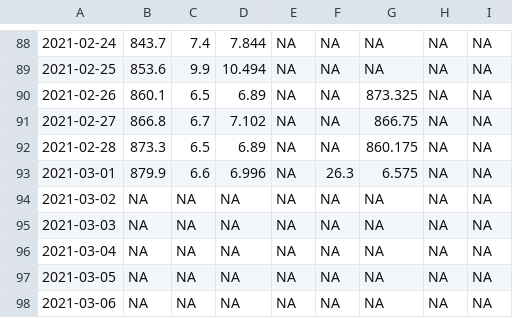
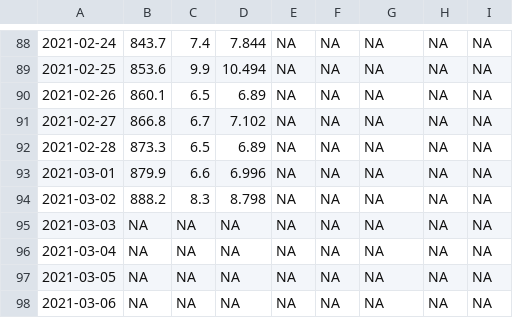
Before and after one commit to crbojaca/CBios, a CSV file: Ocati1ConsumoGas.csv, drawn as a sheet; only a part is shown, gaps mark what is left out; the diff names each change by its address in the sheet, - before the commit and + after, or states it on an @@ line.

```diff
--- a/Ocati1ConsumoGas.csv
+++ b/Ocati1ConsumoGas.csv
-G90: 873.325
+G90: NA
-G91: 866.75
+G91: NA
-G92: 860.175
+G92: NA
-F93: 26.3
+F93: NA
-G93: 6.575
+G93: NA
-B94: NA
+B94: 888.2
-C94: NA
+C94: 8.3
-D94: NA
+D94: 8.798
```
Also changed, not shown: CBiosControlHidroponia.csv, 3 other files.
